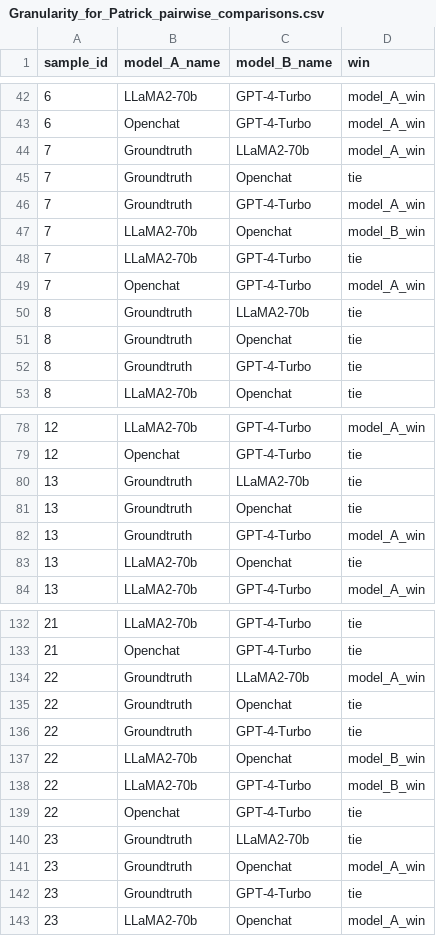
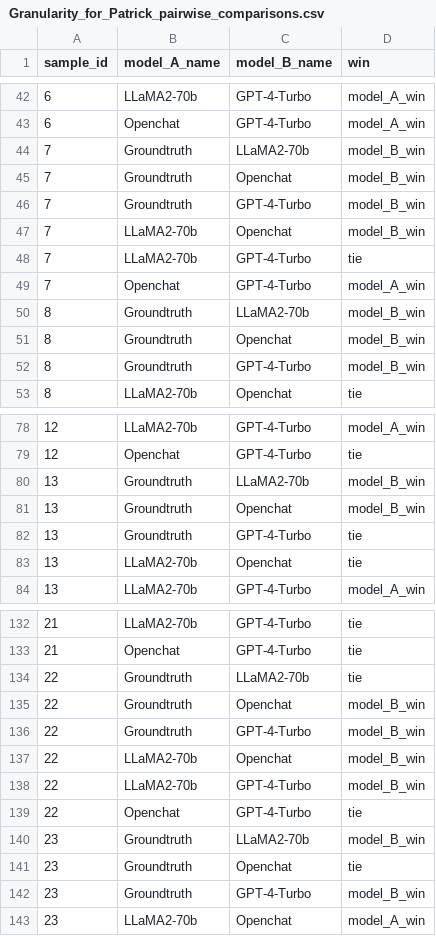
Before and after one commit to pat-jj/GenRES, a CSV file: human_eval/results/Granularity_for_Patrick_pairwise_comparisons.csv, drawn as a sheet; only a part is shown, gaps mark what is left out; the diff covers the shown part only.

```diff
--- a/human_eval/results/Granularity_for_Patrick_pairwise_comparisons.csv
+++ b/human_eval/results/Granularity_for_Patrick_pairwise_comparisons.csv
@@ -43,5 +43,5 @@ sample_id,model_A_name,model_B_name,win
 6,Openchat,GPT-4-Turbo,model_A_win
-7,Groundtruth,LLaMA2-70b,model_A_win
-7,Groundtruth,Openchat,tie
-7,Groundtruth,GPT-4-Turbo,model_A_win
+7,Groundtruth,LLaMA2-70b,model_B_win
+7,Groundtruth,Openchat,model_B_win
+7,Groundtruth,GPT-4-Turbo,model_B_win
 7,LLaMA2-70b,Openchat,model_B_win
@@ -49,5 +49,5 @@ sample_id,model_A_name,model_B_name,win
 7,Openchat,GPT-4-Turbo,model_A_win
-8,Groundtruth,LLaMA2-70b,tie
-8,Groundtruth,Openchat,tie
-8,Groundtruth,GPT-4-Turbo,tie
+8,Groundtruth,LLaMA2-70b,model_B_win
+8,Groundtruth,Openchat,model_B_win
+8,Groundtruth,GPT-4-Turbo,model_B_win
 8,LLaMA2-70b,Openchat,tie
@@ -79,5 +79,5 @@ sample_id,model_A_name,model_B_name,win
 12,Openchat,GPT-4-Turbo,tie
-13,Groundtruth,LLaMA2-70b,tie
-13,Groundtruth,Openchat,tie
-13,Groundtruth,GPT-4-Turbo,model_A_win
+13,Groundtruth,LLaMA2-70b,model_B_win
+13,Groundtruth,Openchat,model_B_win
+13,Groundtruth,GPT-4-Turbo,tie
 13,LLaMA2-70b,Openchat,tie
@@ -133,5 +133,5 @@ sample_id,model_A_name,model_B_name,win
 21,Openchat,GPT-4-Turbo,tie
-22,Groundtruth,LLaMA2-70b,model_A_win
-22,Groundtruth,Openchat,tie
-22,Groundtruth,GPT-4-Turbo,tie
+22,Groundtruth,LLaMA2-70b,tie
+22,Groundtruth,Openchat,model_B_win
+22,Groundtruth,GPT-4-Turbo,model_B_win
 22,LLaMA2-70b,Openchat,model_B_win
@@ -139,5 +139,5 @@ sample_id,model_A_name,model_B_name,win
 22,Openchat,GPT-4-Turbo,tie
-23,Groundtruth,LLaMA2-70b,tie
-23,Groundtruth,Openchat,model_A_win
-23,Groundtruth,GPT-4-Turbo,tie
+23,Groundtruth,LLaMA2-70b,model_B_win
+23,Groundtruth,Openchat,tie
+23,Groundtruth,GPT-4-Turbo,model_B_win
 23,LLaMA2-70b,Openchat,model_A_win
```
Also changed, not shown: 21 edited cells elsewhere in this file, human_eval/results/Granularity_for_Jiacheng_pairwise_comparisons.csv, human_eval/results/Granularity_for_Zifeng_pairwise_comparisons.csv, 11 other files.
